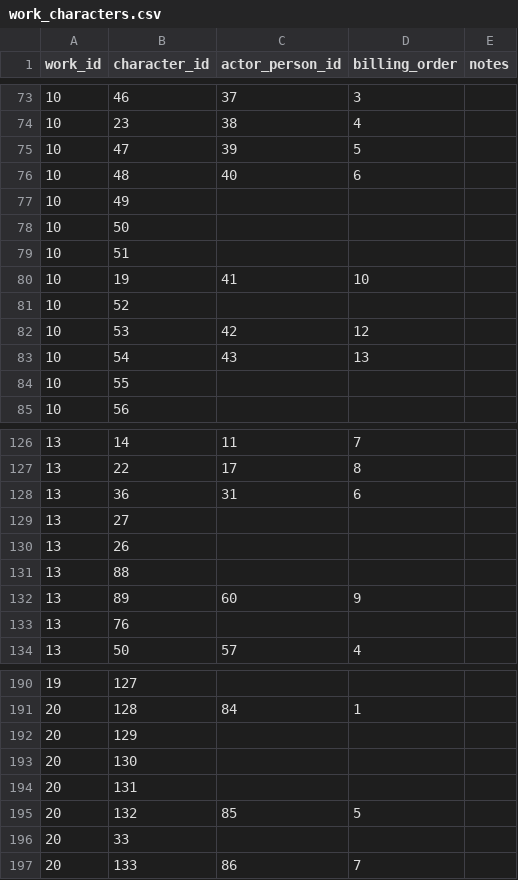
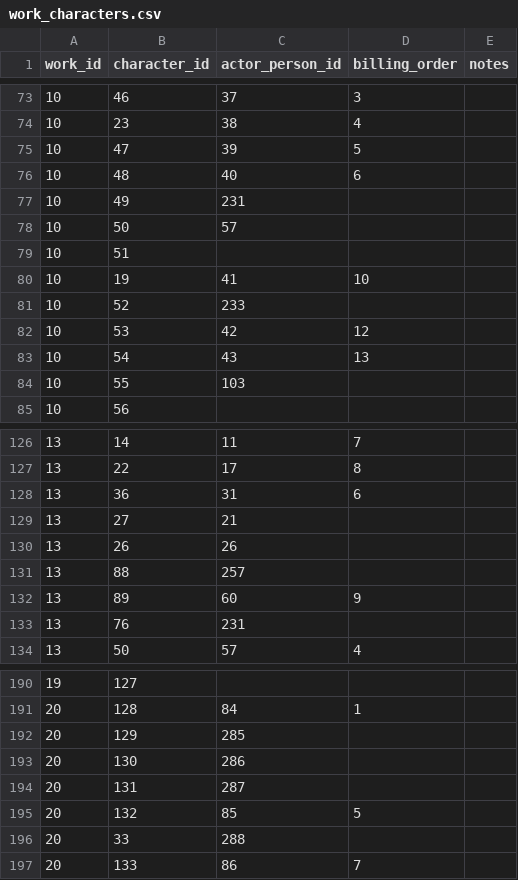
Before and after one commit to ParallelUniverseProgrammer/spiderman_dataset, a CSV file: data/work_characters.csv, drawn as a sheet; only a part is shown, gaps mark what is left out; the diff covers the shown part only.

```diff
--- a/data/work_characters.csv
+++ b/data/work_characters.csv
@@ -76,10 +76,10 @@ work_id,character_id,actor_person_id,billing_order,notes
 10,48,40,6,
-10,49,,,
-10,50,,,
+10,49,231,,
+10,50,57,,
 10,51,,,
 10,19,41,10,
-10,52,,,
+10,52,233,,
 10,53,42,12,
 10,54,43,13,
-10,55,,,
+10,55,103,,
 10,56,,,
@@ -128,7 +128,7 @@ work_id,character_id,actor_person_id,billing_order,notes
 13,36,31,6,
-13,27,,,
-13,26,,,
-13,88,,,
+13,27,21,,
+13,26,26,,
+13,88,257,,
 13,89,60,9,
-13,76,,,
+13,76,231,,
 13,50,57,4,
@@ -191,7 +191,7 @@ work_id,character_id,actor_person_id,billing_order,notes
 20,128,84,1,
-20,129,,,
-20,130,,,
-20,131,,,
+20,129,285,,
+20,130,286,,
+20,131,287,,
 20,132,85,5,
-20,33,,,
+20,33,288,,
 20,133,86,7,
```
Also changed, not shown: 63 edited cells elsewhere in this file, 21 other files.
